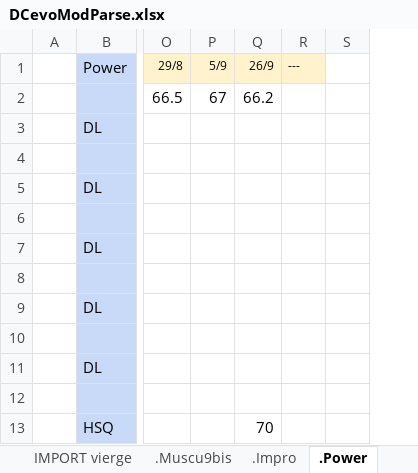
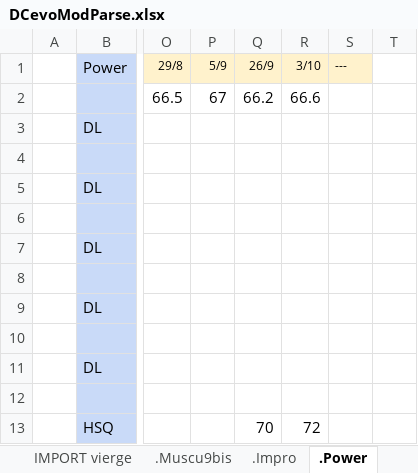
Before and after one commit to GuillBuj/fitlogtimer, an Excel workbook: docs/DCevoModParse.xlsx, sheet .Power, drawn as a sheet; only a part is shown, gaps mark what is left out; values as stored, in another font and other column widths than the file's, no borders; charts and pictures not drawn; the diff names each change by its address in the sheet, - before the commit and + after, or states it on an @@ line.

```diff
--- a/docs/DCevoModParse.xlsx (sheet .Power)
+++ b/docs/DCevoModParse.xlsx (sheet .Power)
+column R, rows 1-13: 3/10 | 66.6 |  |  |  |  |  |  |  |  |  |  | 72
```
Also changed, not shown: sheet Calculateur Cible, formulas that keep their value, charts or pictures, 7 other files.
